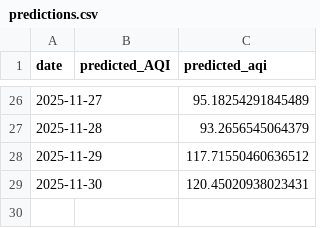
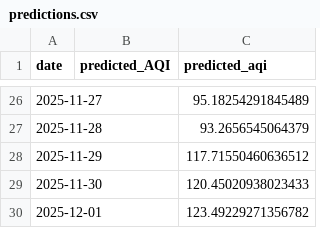
Before and after one commit to iqraverse/DataScienceProject, a CSV file: data/daily/predictions.csv, drawn as a sheet; only a part is shown, gaps mark what is left out.

```diff
--- a/data/daily/predictions.csv
+++ b/data/daily/predictions.csv
@@ -28,2 +28,3 @@ date,predicted_AQI,predicted_aqi
 2025-11-29,,117.71550460636512
-2025-11-30,,120.45020938023431
+2025-11-30,,120.45020938023433
+2025-12-01,,123.49229271356782
```
